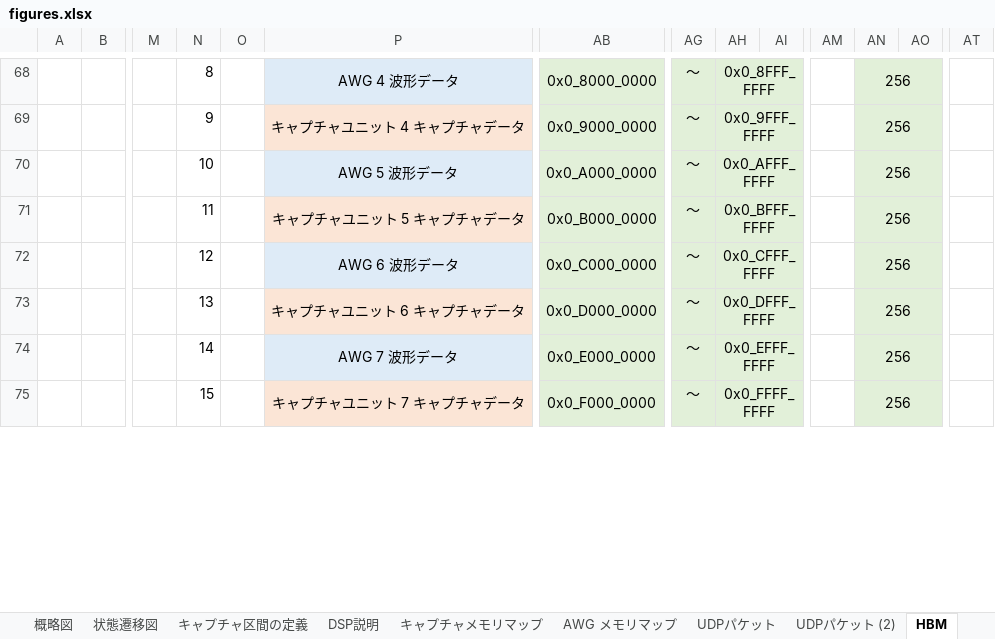
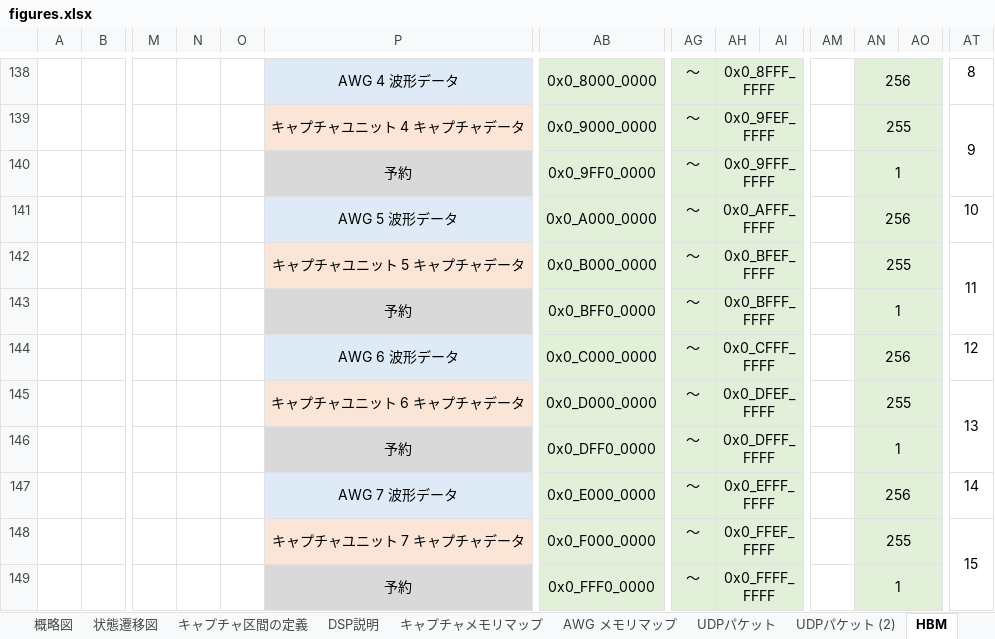
Before and after one commit to e-trees/e7awg_sw, an Excel workbook: manuals/figures/figures.xlsx, sheet HBM, drawn as a sheet; only a part is shown, gaps mark what is left out; values as stored, in another font and other column widths than the file's, no borders; charts and pictures not drawn; addresses are those after the commit; rows hold the shown columns only; the diff covers the shown part only; the diff names each change by its address in the sheet, - before the commit and + after, or states it on an @@ line.

```diff
--- a/manuals/figures/figures.xlsx (sheet HBM)
+++ b/manuals/figures/figures.xlsx (sheet HBM)
-N138: 8
+N138: (empty)
-AT138: (empty)
+AT138: 8
-N139: 9
+N139: (empty)
-AH139: 0x0_9FFF_FFFF
+AH139: 0x0_9FEF_FFFF
-AN139: 256
+AN139: 255
-AT139: (empty)
+AT139: 9
+AT139:AT140 merged
+row 140:  |  |  |  |  | 予約 | 0x0_9FF0_0000 | ～ | 0x0_9FFF_FFFF |  |  | 1
-N141: 10
+N141: (empty)
-AT141: (empty)
+AT141: 10
-N142: 11
+N142: (empty)
-AH142: 0x0_BFFF_FFFF
+AH142: 0x0_BFEF_FFFF
-AN142: 256
+AN142: 255
-AT142: (empty)
+AT142: 11
+AT142:AT143 merged
+row 143:  |  |  |  |  | 予約 | 0x0_BFF0_0000 | ～ | 0x0_BFFF_FFFF |  |  | 1
-N144: 12
+N144: (empty)
-AT144: (empty)
+AT144: 12
-N145: 13
+N145: (empty)
-AH145: 0x0_DFFF_FFFF
+AH145: 0x0_DFEF_FFFF
-AN145: 256
+AN145: 255
-AT145: (empty)
+AT145: 13
+AT145:AT146 merged
+row 146:  |  |  |  |  | 予約 | 0x0_DFF0_0000 | ～ | 0x0_DFFF_FFFF |  |  | 1
-N147: 14
+N147: (empty)
-AT147: (empty)
+AT147: 14
-N148: 15
+N148: (empty)
-AH148: 0x0_FFFF_FFFF
+AH148: 0x0_FFEF_FFFF
-AN148: 256
+AN148: 255
-AT148: (empty)
+AT148: 15
+AT148:AT149 merged
+row 149:  |  |  |  |  | 予約 | 0x0_FFF0_0000 | ～ | 0x0_FFFF_FFFF |  |  | 1
```
Also changed, not shown: 72 added rows, 62 edited cells, cell formats and merged cells elsewhere in this sheet, charts or pictures, manuals/feedback_figures/figures.xlsx, 13 other files.
